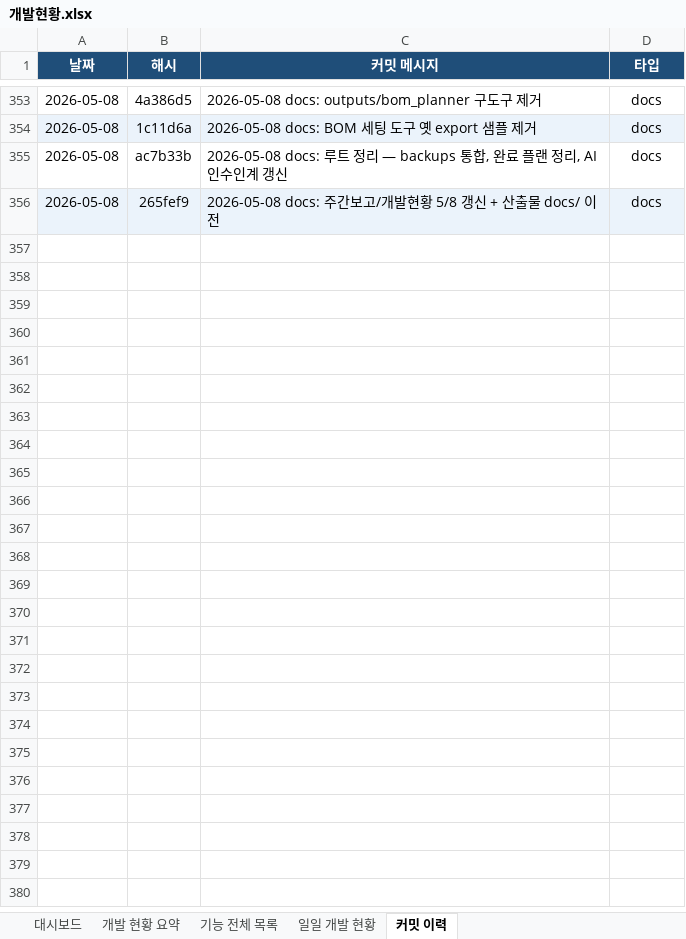
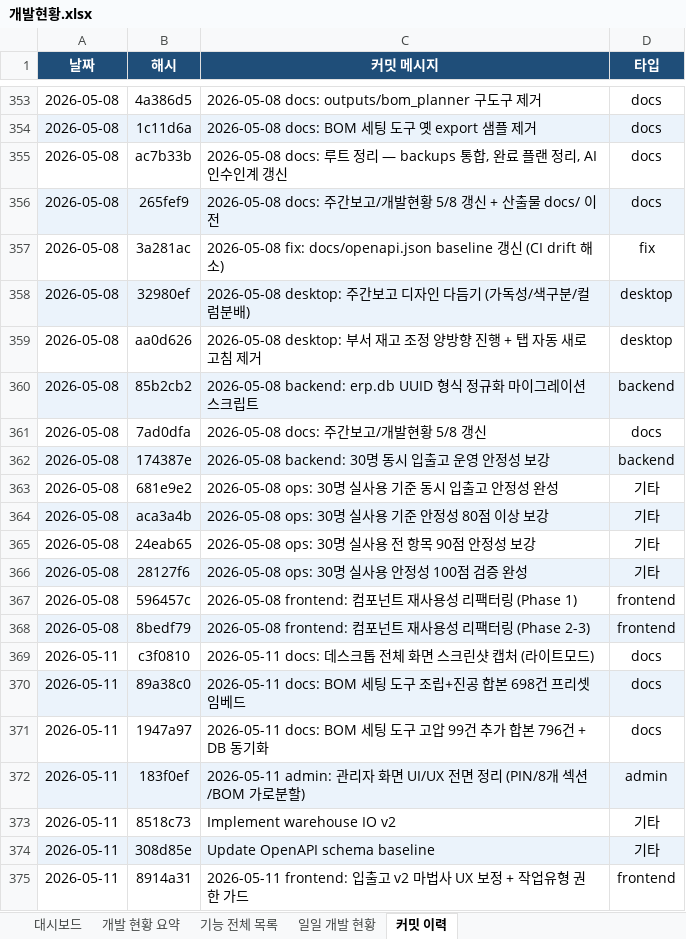
Before and after one commit to Hw-03/ERP, an Excel workbook: docs/개발현황.xlsx, sheet 커밋 이력, drawn as a sheet; only a part is shown, gaps mark what is left out; values as stored, in another font and other column widths than the file's, no borders; the diff covers the shown part only; the diff names each change by its address in the sheet, - before the commit and + after, or states it on an @@ line.

```diff
--- a/docs/개발현황.xlsx (sheet 커밋 이력)
+++ b/docs/개발현황.xlsx (sheet 커밋 이력)
+row 357: 2026-05-08 | 3a281ac | 2026-05-08 fix: docs/openapi.json baseline 갱신 (CI drift 해소) | fix
+row 358: 2026-05-08 | 32980ef | 2026-05-08 desktop: 주간보고 디자인 다듬기 (가독성/색구분/컬럼분배) | desktop
+row 359: 2026-05-08 | aa0d626 | 2026-05-08 desktop: 부서 재고 조정 양방향 진행 + 탭 자동 새로고침 제거 | desktop
+row 360: 2026-05-08 | 85b2cb2 | 2026-05-08 backend: erp.db UUID 형식 정규화 마이그레이션 스크립트 | backend
+row 361: 2026-05-08 | 7ad0dfa | 2026-05-08 docs: 주간보고/개발현황 5/8 갱신 | docs
+row 362: 2026-05-08 | 174387e | 2026-05-08 backend: 30명 동시 입출고 운영 안정성 보강 | backend
+row 363: 2026-05-08 | 681e9e2 | 2026-05-08 ops: 30명 실사용 기준 동시 입출고 안정성 완성 | 기타
+row 364: 2026-05-08 | aca3a4b | 2026-05-08 ops: 30명 실사용 기준 안정성 80점 이상 보강 | 기타
+row 365: 2026-05-08 | 24eab65 | 2026-05-08 ops: 30명 실사용 전 항목 90점 안정성 보강 | 기타
+row 366: 2026-05-08 | 28127f6 | 2026-05-08 ops: 30명 실사용 안정성 100점 검증 완성 | 기타
+row 367: 2026-05-08 | 596457c | 2026-05-08 frontend: 컴포넌트 재사용성 리팩터링 (Phase 1) | frontend
+row 368: 2026-05-08 | 8bedf79 | 2026-05-08 frontend: 컴포넌트 재사용성 리팩터링 (Phase 2-3) | frontend
+row 369: 2026-05-11 | c3f0810 | 2026-05-11 docs: 데스크톱 전체 화면 스크린샷 캡처 (라이트모드) | docs
+row 370: 2026-05-11 | 89a38c0 | 2026-05-11 docs: BOM 세팅 도구 조립+진공 합본 698건 프리셋 임베드 | docs
+row 371: 2026-05-11 | 1947a97 | 2026-05-11 docs: BOM 세팅 도구 고압 99건 추가 합본 796건 + DB 동기화 | docs
+row 372: 2026-05-11 | 183f0ef | 2026-05-11 admin: 관리자 화면 UI/UX 전면 정리 (PIN/8개 섹션/BOM 가로분할) | admin
+row 373: 2026-05-11 | 8518c73 | Implement warehouse IO v2 | 기타
+row 374: 2026-05-11 | 308d85e | Update OpenAPI schema baseline | 기타
+row 375: 2026-05-11 | 8914a31 | 2026-05-11 frontend: 입출고 v2 마법사 UX 보정 + 작업유형 권한 가드 | frontend
```
Also changed, not shown: 17 added rows elsewhere in this sheet, sheet 대시보드, sheet 일일 개발 현황, sheet 개발 현황 요약, 4 other files.
